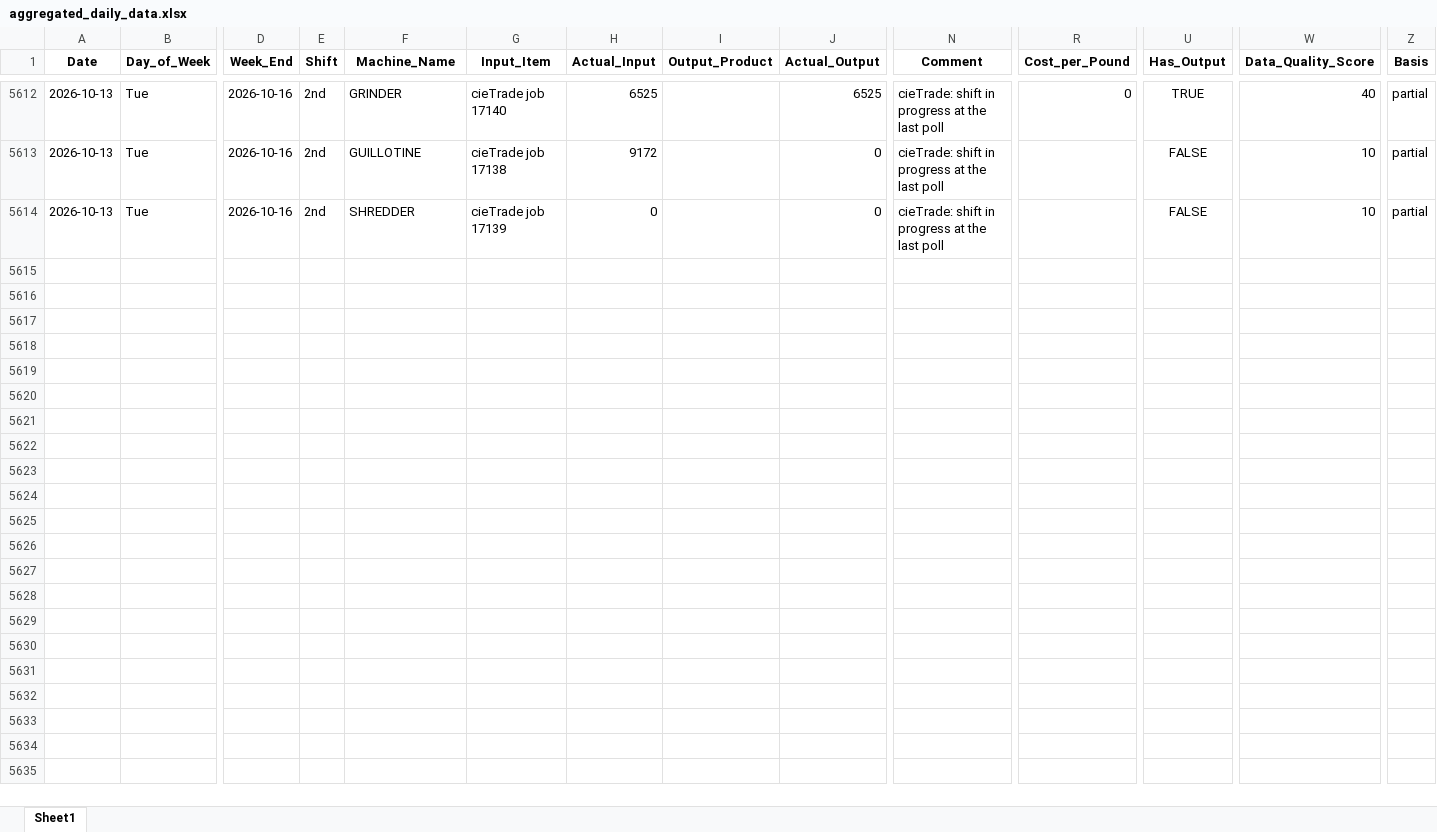
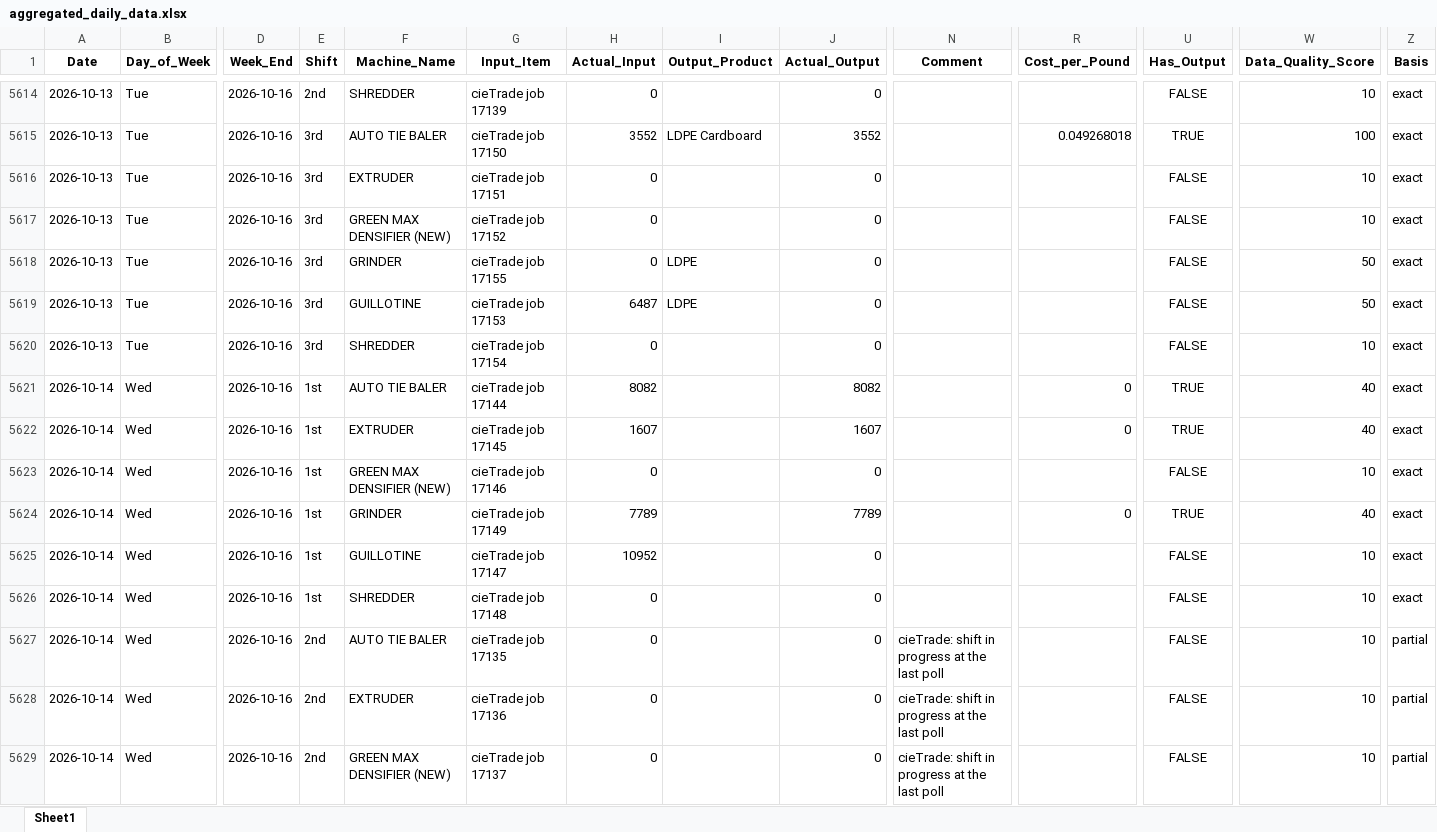
Before and after one commit to zabdulla/walton_production, an Excel workbook: data/aggregated_daily_data.xlsx, sheet Sheet1, drawn as a sheet; only a part is shown, gaps mark what is left out; values as stored, in another font and other column widths than the file's, no borders; addresses are those after the commit; rows hold the shown columns only; the diff covers the shown part only; the diff names each change by its address in the sheet, - before the commit and + after, or states it on an @@ line.

```diff
--- a/data/aggregated_daily_data.xlsx (sheet Sheet1)
+++ b/data/aggregated_daily_data.xlsx (sheet Sheet1)
-F5614 (Machine_Name): GRINDER
+F5614 (Machine_Name): SHREDDER
-G5614 (Input_Item): cieTrade job 17140
+G5614 (Input_Item): cieTrade job 17139
-H5614 (Actual_Input): 6525
+H5614 (Actual_Input): 0
-J5614 (Actual_Output): 6525
+J5614 (Actual_Output): 0
-N5614 (Comment): cieTrade: shift in progress at the last poll
+N5614 (Comment): (empty)
-R5614 (Cost_per_Pound): 0
+R5614 (Cost_per_Pound): (empty)
-U5614 (Has_Output): TRUE
+U5614 (Has_Output): FALSE
-W5614 (Data_Quality_Score): 40
+W5614 (Data_Quality_Score): 10
-Z5614 (Basis): partial
+Z5614 (Basis): exact
+row 5615: 2026-10-13 | Tue | 2026-10-16 | 3rd | AUTO TIE BALER | cieTrade job 17150 | 3552 | LDPE Cardboard | 3552 |  | 0.049268018 | TRUE | 100 | exact
-E5616 (Shift): 2nd
+E5616 (Shift): 3rd
-F5616 (Machine_Name): GUILLOTINE
+F5616 (Machine_Name): EXTRUDER
-G5616 (Input_Item): cieTrade job 17138
+G5616 (Input_Item): cieTrade job 17151
-H5616 (Actual_Input): 9172
+H5616 (Actual_Input): 0
-N5616 (Comment): cieTrade: shift in progress at the last poll
+N5616 (Comment): (empty)
-Z5616 (Basis): partial
+Z5616 (Basis): exact
+row 5617: 2026-10-13 | Tue | 2026-10-16 | 3rd | GREEN MAX DENSIFIER (NEW) | cieTrade job 17152 | 0 |  | 0 |  |  | FALSE | 10 | exact
+row 5618: 2026-10-13 | Tue | 2026-10-16 | 3rd | GRINDER | cieTrade job 17155 | 0 | LDPE | 0 |  |  | FALSE | 50 | exact
+row 5619: 2026-10-13 | Tue | 2026-10-16 | 3rd | GUILLOTINE | cieTrade job 17153 | 6487 | LDPE | 0 |  |  | FALSE | 50 | exact
-E5620 (Shift): 2nd
+E5620 (Shift): 3rd
-G5620 (Input_Item): cieTrade job 17139
+G5620 (Input_Item): cieTrade job 17154
-N5620 (Comment): cieTrade: shift in progress at the last poll
+N5620 (Comment): (empty)
-Z5620 (Basis): partial
+Z5620 (Basis): exact
+row 5621: 2026-10-14 | Wed | 2026-10-16 | 1st | AUTO TIE BALER | cieTrade job 17144 | 8082 |  | 8082 |  | 0 | TRUE | 40 | exact
+row 5622: 2026-10-14 | Wed | 2026-10-16 | 1st | EXTRUDER | cieTrade job 17145 | 1607 |  | 1607 |  | 0 | TRUE | 40 | exact
+row 5623: 2026-10-14 | Wed | 2026-10-16 | 1st | GREEN MAX DENSIFIER (NEW) | cieTrade job 17146 | 0 |  | 0 |  |  | FALSE | 10 | exact
+row 5624: 2026-10-14 | Wed | 2026-10-16 | 1st | GRINDER | cieTrade job 17149 | 7789 |  | 7789 |  | 0 | TRUE | 40 | exact
+row 5625: 2026-10-14 | Wed | 2026-10-16 | 1st | GUILLOTINE | cieTrade job 17147 | 10952 |  | 0 |  |  | FALSE | 10 | exact
+row 5626: 2026-10-14 | Wed | 2026-10-16 | 1st | SHREDDER | cieTrade job 17148 | 0 |  | 0 |  |  | FALSE | 10 | exact
+row 5627: 2026-10-14 | Wed | 2026-10-16 | 2nd | AUTO TIE BALER | cieTrade job 17135 | 0 |  | 0 | cieTrade: shift in progress at the last poll |  | FALSE | 10 | partial
+row 5628: 2026-10-14 | Wed | 2026-10-16 | 2nd | EXTRUDER | cieTrade job 17136 | 0 |  | 0 | cieTrade: shift in progress at the last poll |  | FALSE | 10 | partial
+row 5629: 2026-10-14 | Wed | 2026-10-16 | 2nd | GREEN MAX DENSIFIER (NEW) | cieTrade job 17137 | 0 |  | 0 | cieTrade: shift in progress at the last poll |  | FALSE | 10 | partial
```
Also changed, not shown: 5 added rows and 38 edited cells elsewhere in this sheet, data/aggregated_notes.xlsx, 4 other files.
